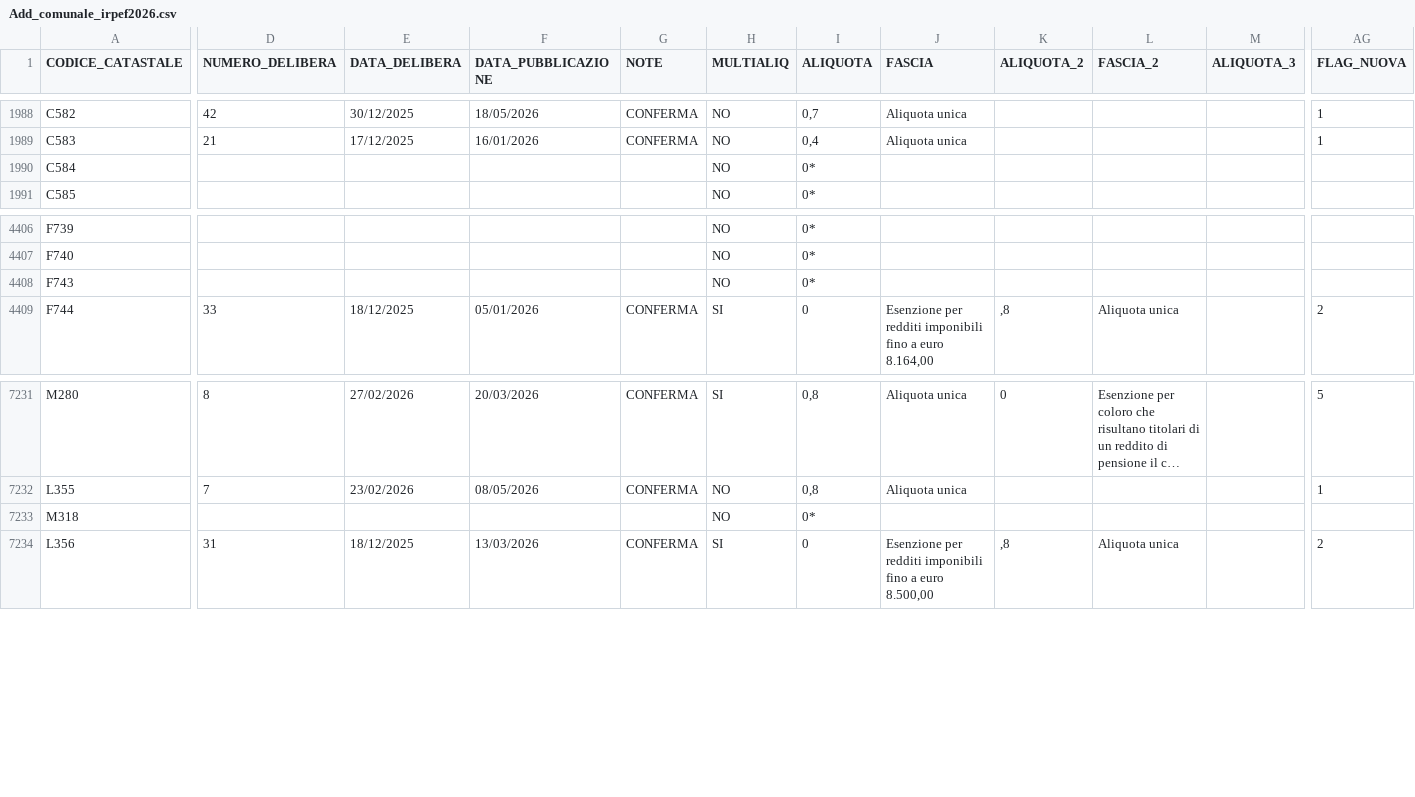
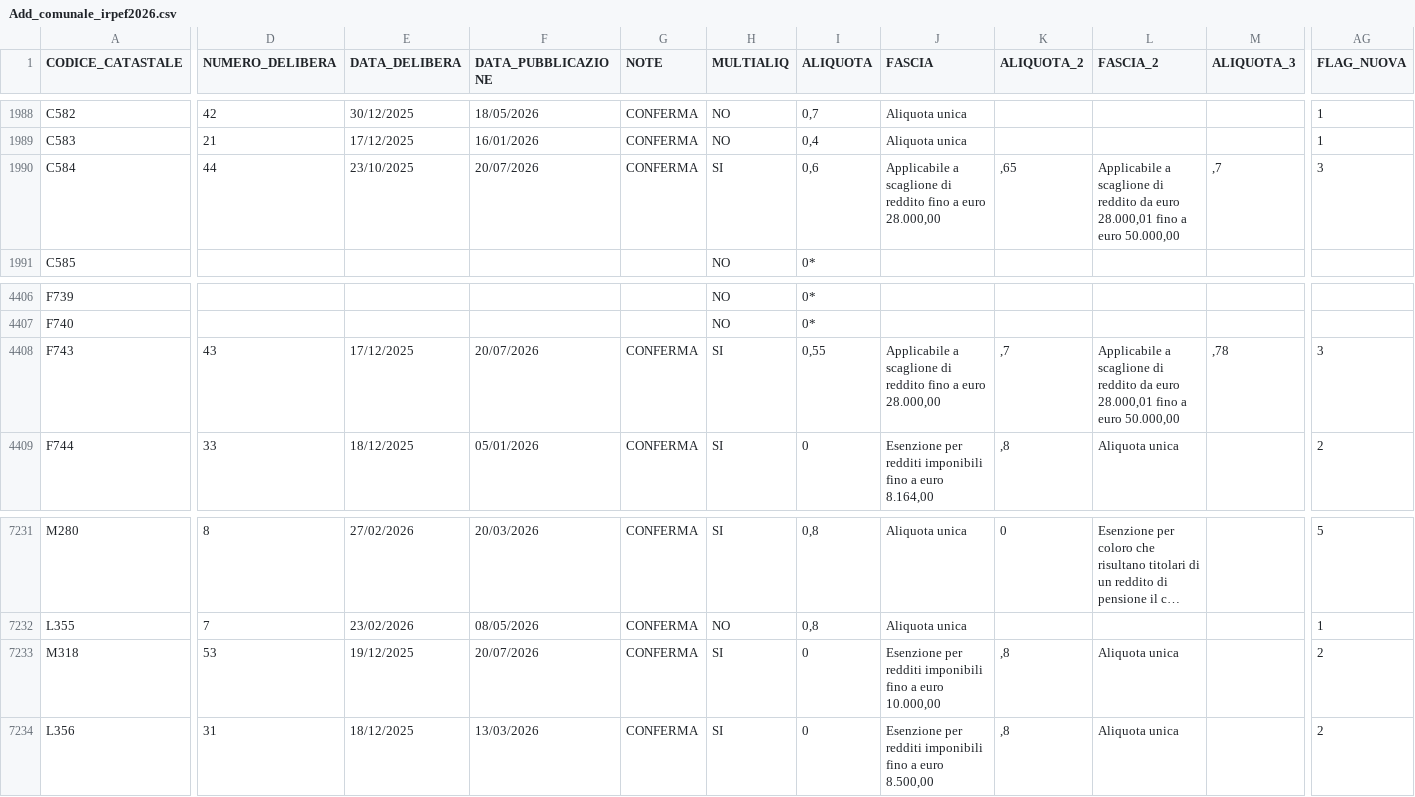
Before and after one commit to BernardoGiordano/stipendio.top, a CSV file: data/Add_comunale_irpef2026.csv, drawn as a sheet; only a part is shown, gaps mark what is left out; long unchanged cells end in …; the diff covers the shown part only; the diff names each change by its address in the sheet, - before the commit and + after, or states it on an @@ line.

```diff
--- a/data/Add_comunale_irpef2026.csv
+++ b/data/Add_comunale_irpef2026.csv
-D1990 (NUMERO_DELIBERA): (empty)
+D1990 (NUMERO_DELIBERA): 44
-E1990 (DATA_DELIBERA): (empty)
+E1990 (DATA_DELIBERA): 23/10/2025
-F1990 (DATA_PUBBLICAZIONE): (empty)
+F1990 (DATA_PUBBLICAZIONE): 20/07/2026
-G1990 (NOTE): (empty)
+G1990 (NOTE): CONFERMA
-H1990 (MULTIALIQ): NO
+H1990 (MULTIALIQ): SI
-I1990 (ALIQUOTA): 0*
+I1990 (ALIQUOTA): 0,6
-J1990 (FASCIA): (empty)
+J1990 (FASCIA): Applicabile a scaglione di reddito fino a euro 28.000,00
-K1990 (ALIQUOTA_2): (empty)
+K1990 (ALIQUOTA_2): ,65
-L1990 (FASCIA_2): (empty)
+L1990 (FASCIA_2): Applicabile a scaglione di reddito da euro 28.000,01 fino a euro 50.000,00
-M1990 (ALIQUOTA_3): (empty)
+M1990 (ALIQUOTA_3): ,7
-AG1990 (FLAG_NUOVA): (empty)
+AG1990 (FLAG_NUOVA): 3
-D4408 (NUMERO_DELIBERA): (empty)
+D4408 (NUMERO_DELIBERA): 43
-E4408 (DATA_DELIBERA): (empty)
+E4408 (DATA_DELIBERA): 17/12/2025
-F4408 (DATA_PUBBLICAZIONE): (empty)
+F4408 (DATA_PUBBLICAZIONE): 20/07/2026
-G4408 (NOTE): (empty)
+G4408 (NOTE): CONFERMA
-H4408 (MULTIALIQ): NO
+H4408 (MULTIALIQ): SI
-I4408 (ALIQUOTA): 0*
+I4408 (ALIQUOTA): 0,55
-J4408 (FASCIA): (empty)
+J4408 (FASCIA): Applicabile a scaglione di reddito fino a euro 28.000,00
-K4408 (ALIQUOTA_2): (empty)
+K4408 (ALIQUOTA_2): ,7
-L4408 (FASCIA_2): (empty)
+L4408 (FASCIA_2): Applicabile a scaglione di reddito da euro 28.000,01 fino a euro 50.000,00
-M4408 (ALIQUOTA_3): (empty)
+M4408 (ALIQUOTA_3): ,78
-AG4408 (FLAG_NUOVA): (empty)
+AG4408 (FLAG_NUOVA): 3
-D7233 (NUMERO_DELIBERA): (empty)
+D7233 (NUMERO_DELIBERA): 53
-E7233 (DATA_DELIBERA): (empty)
+E7233 (DATA_DELIBERA): 19/12/2025
-F7233 (DATA_PUBBLICAZIONE): (empty)
+F7233 (DATA_PUBBLICAZIONE): 20/07/2026
-G7233 (NOTE): (empty)
+G7233 (NOTE): CONFERMA
-H7233 (MULTIALIQ): NO
+H7233 (MULTIALIQ): SI
-I7233 (ALIQUOTA): 0*
+I7233 (ALIQUOTA): 0
-J7233 (FASCIA): (empty)
+J7233 (FASCIA): Esenzione per redditi imponibili fino a euro 10.000,00
-K7233 (ALIQUOTA_2): (empty)
+K7233 (ALIQUOTA_2): ,8
-L7233 (FASCIA_2): (empty)
+L7233 (FASCIA_2): Aliquota unica
-AG7233 (FLAG_NUOVA): (empty)
+AG7233 (FLAG_NUOVA): 2
```
Also changed, not shown: 2 moved rows and 10 edited cells elsewhere in this file, 1 other file.
